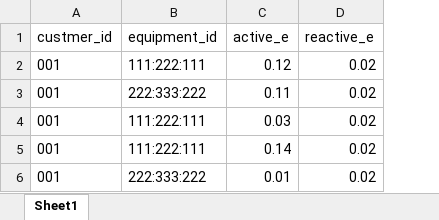
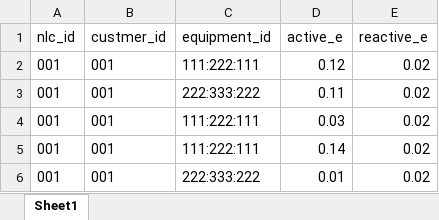
Before and after one commit to VladFernoaga/service-optimizer, an Excel workbook: eas-command-and-control-service/resources/consumer_data.xlsx, sheet Sheet1, drawn as a sheet; values as stored, in another font and other column widths than the file's, no borders; the diff names each change by its address in the sheet, - before the commit and + after, or states it on an @@ line.

```diff
--- a/eas-command-and-control-service/resources/consumer_data.xlsx (sheet Sheet1)
+++ b/eas-command-and-control-service/resources/consumer_data.xlsx (sheet Sheet1)
+column A (nlc_id), rows 2-6: all 001
```
Also changed, not shown: 12 other files.
